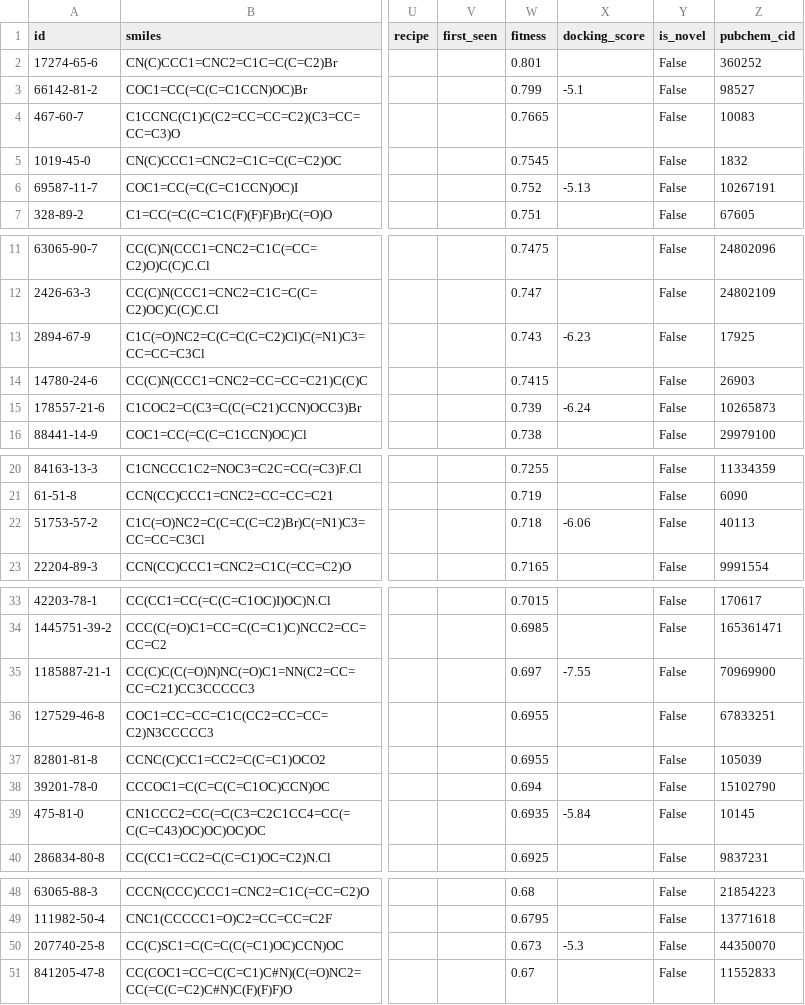
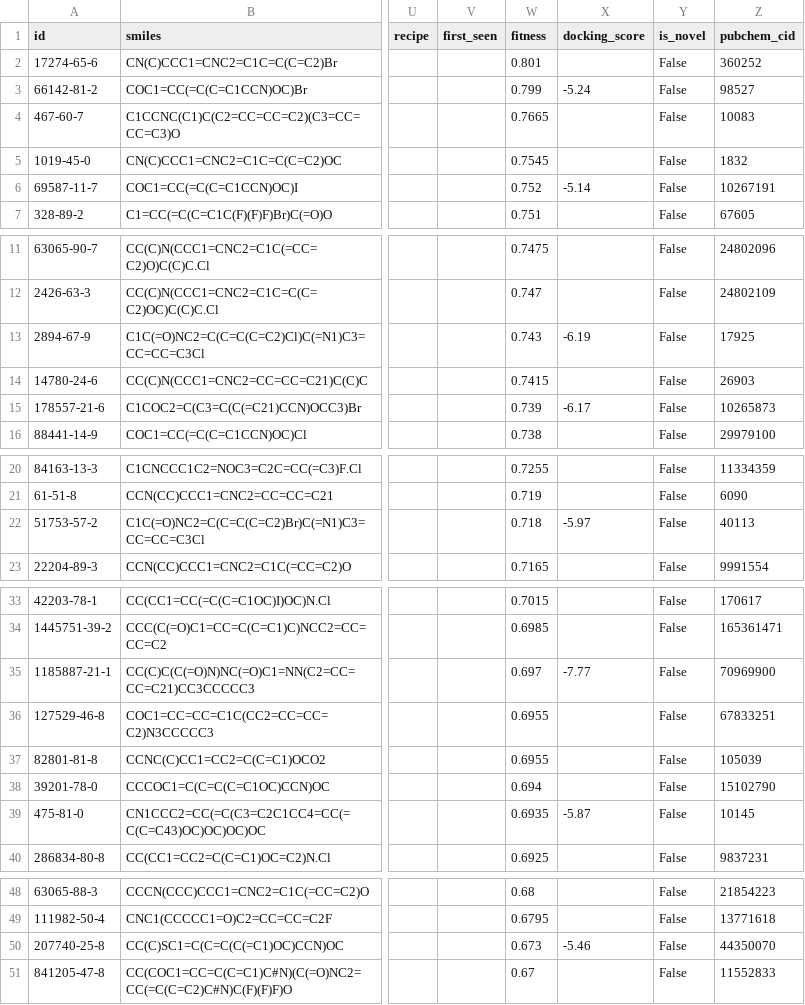
Before and after one commit to as9ardth0r/candigen, a CSV file: data/molecules.csv, drawn as a sheet; only a part is shown, gaps mark what is left out; the diff names each change by its address in the sheet, - before the commit and + after, or states it on an @@ line.

```diff
--- a/data/molecules.csv
+++ b/data/molecules.csv
-X3 (docking_score): -5.1
+X3 (docking_score): -5.24
-X6 (docking_score): -5.13
+X6 (docking_score): -5.14
-X13 (docking_score): -6.23
+X13 (docking_score): -6.19
-X15 (docking_score): -6.24
+X15 (docking_score): -6.17
-X22 (docking_score): -6.06
+X22 (docking_score): -5.97
-X35 (docking_score): -7.55
+X35 (docking_score): -7.77
-X39 (docking_score): -5.84
+X39 (docking_score): -5.87
-X50 (docking_score): -5.3
+X50 (docking_score): -5.46
```
Also changed, not shown: 8 other files.
